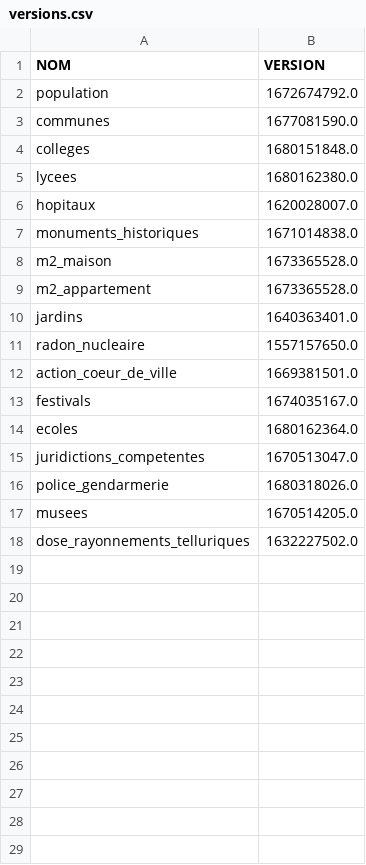
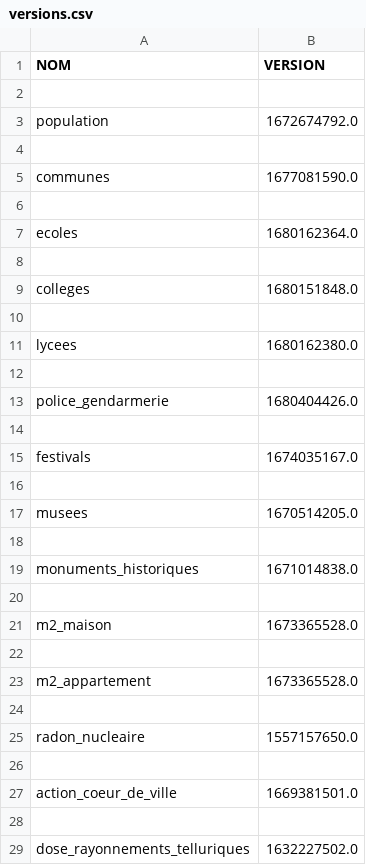
Before and after one commit to The-Weather-TEAM/Life-SCORE, a CSV file: code/donnees/versions.csv, drawn as a sheet.

```diff
--- a/code/donnees/versions.csv
+++ b/code/donnees/versions.csv
@@ -1,18 +1,29 @@
 NOM,VERSION
+
 population,1672674792.0
+
 communes,1677081590.0
+
+ecoles,1680162364.0
+
 colleges,1680151848.0
+
 lycees,1680162380.0
-hopitaux,1620028007.0
+
+police_gendarmerie,1680404426.0
+
+festivals,1674035167.0
+
+musees,1670514205.0
+
 monuments_historiques,1671014838.0
+
 m2_maison,1673365528.0
+
 m2_appartement,1673365528.0
-jardins,1640363401.0
+
 radon_nucleaire,1557157650.0
+
 action_coeur_de_ville,1669381501.0
-festivals,1674035167.0
-ecoles,1680162364.0
-juridictions_competentes,1670513047.0
-police_gendarmerie,1680318026.0
-musees,1670514205.0
+
 dose_rayonnements_telluriques,1632227502.0
```
Also changed, not shown: 2 other files.
